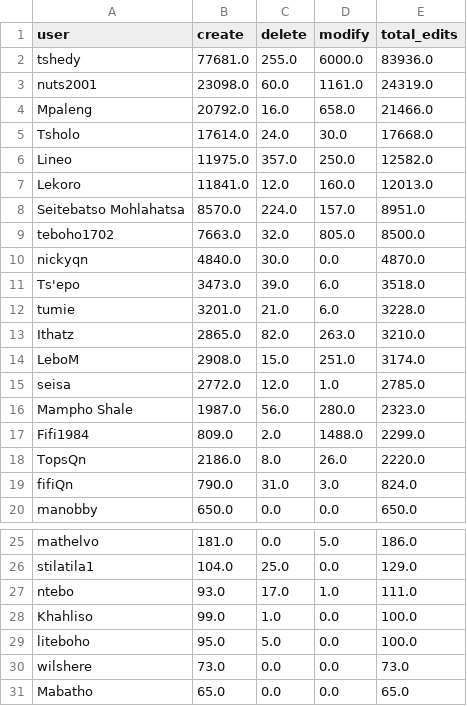
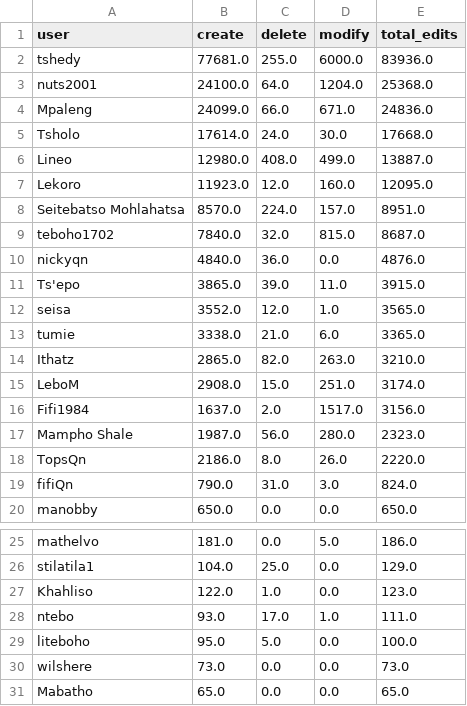
Before and after one commit to rustyb/osm-meta-util, a CSV file: app_total_edits_by_type.csv, drawn as a sheet; only a part is shown, gaps mark what is left out.

```diff
--- a/app_total_edits_by_type.csv
+++ b/app_total_edits_by_type.csv
@@ -2,17 +2,17 @@ user,create,delete,modify,total_edits
 tshedy,77681.0,255.0,6000.0,83936.0
-nuts2001,23098.0,60.0,1161.0,24319.0
-Mpaleng,20792.0,16.0,658.0,21466.0
+nuts2001,24100.0,64.0,1204.0,25368.0
+Mpaleng,24099.0,66.0,671.0,24836.0
 Tsholo,17614.0,24.0,30.0,17668.0
-Lineo,11975.0,357.0,250.0,12582.0
-Lekoro,11841.0,12.0,160.0,12013.0
+Lineo,12980.0,408.0,499.0,13887.0
+Lekoro,11923.0,12.0,160.0,12095.0
 Seitebatso Mohlahatsa,8570.0,224.0,157.0,8951.0
-teboho1702,7663.0,32.0,805.0,8500.0
-nickyqn,4840.0,30.0,0.0,4870.0
-Ts'epo,3473.0,39.0,6.0,3518.0
-tumie,3201.0,21.0,6.0,3228.0
+teboho1702,7840.0,32.0,815.0,8687.0
+nickyqn,4840.0,36.0,0.0,4876.0
+Ts'epo,3865.0,39.0,11.0,3915.0
+seisa,3552.0,12.0,1.0,3565.0
+tumie,3338.0,21.0,6.0,3365.0
 Ithatz,2865.0,82.0,263.0,3210.0
 LeboM,2908.0,15.0,251.0,3174.0
-seisa,2772.0,12.0,1.0,2785.0
+Fifi1984,1637.0,2.0,1517.0,3156.0
 Mampho Shale,1987.0,56.0,280.0,2323.0
-Fifi1984,809.0,2.0,1488.0,2299.0
 TopsQn,2186.0,8.0,26.0,2220.0
@@ -26,4 +26,4 @@ mathelvo,181.0,0.0,5.0,186.0
 stilatila1,104.0,25.0,0.0,129.0
+Khahliso,122.0,1.0,0.0,123.0
 ntebo,93.0,17.0,1.0,111.0
-Khahliso,99.0,1.0,0.0,100.0
 liteboho,95.0,5.0,0.0,100.0
```
Also changed, not shown: montly_app_tracking.csv, 4 other files.
